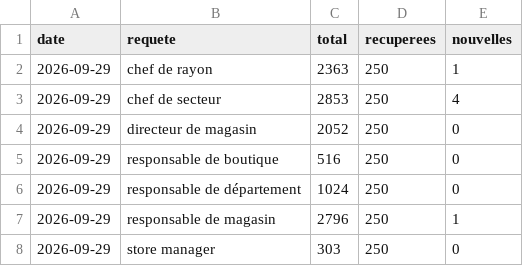
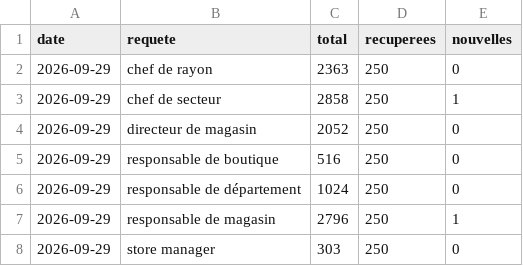
Before and after one commit to LinaSouilmi/metier-retail, a CSV file: data/adzuna/serie.csv, drawn as a sheet.

```diff
--- a/data/adzuna/serie.csv
+++ b/data/adzuna/serie.csv
@@ -1,4 +1,4 @@
 date,requete,total,recuperees,nouvelles
-2026-09-29,chef de rayon,2363,250,1
-2026-09-29,chef de secteur,2853,250,4
+2026-09-29,chef de rayon,2363,250,0
+2026-09-29,chef de secteur,2858,250,1
 2026-09-29,directeur de magasin,2052,250,0
```
Also changed, not shown: data/actives/2026-09-29.csv, data/serie.csv, 16 other files.
